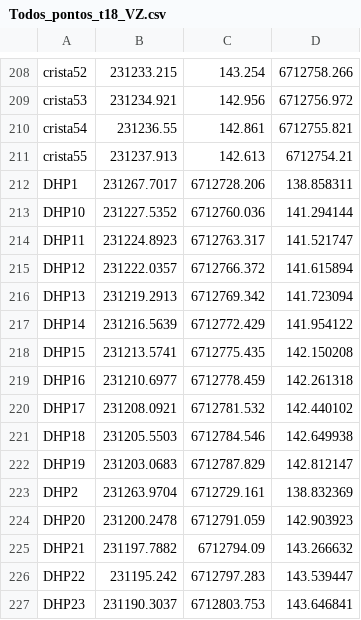
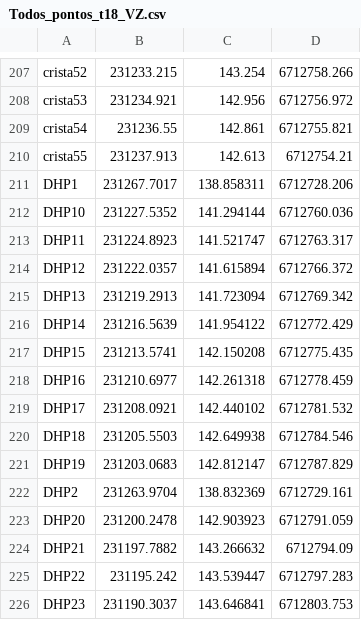
Before and after one commit to InovagroConsultoria/Projetos_3D, a CSV file: Superficie/t-18/Todos_pontos_t18_VZ.csv, drawn as a sheet; only a part is shown, gaps mark what is left out; the diff covers the shown part only.

Commit message:
Update Todos_pontos_t18_VZ.csv

```diff
--- a/Superficie/t-18/Todos_pontos_t18_VZ.csv
+++ b/Superficie/t-18/Todos_pontos_t18_VZ.csv
@@ -211,17 +210,17 @@ crista54,231236.55,142.861,6712755.821,
 crista55,231237.913,142.613,6712754.21,
-DHP1,231267.7017,6712728.206,138.858311,
-DHP10,231227.5352,6712760.036,141.294144,
-DHP11,231224.8923,6712763.317,141.521747,
-DHP12,231222.0357,6712766.372,141.615894,
-DHP13,231219.2913,6712769.342,141.723094,
-DHP14,231216.5639,6712772.429,141.954122,
-DHP15,231213.5741,6712775.435,142.150208,
-DHP16,231210.6977,6712778.459,142.261318,
-DHP17,231208.0921,6712781.532,142.440102,
-DHP18,231205.5503,6712784.546,142.649938,
-DHP19,231203.0683,6712787.829,142.812147,
-DHP2,231263.9704,6712729.161,138.832369,
-DHP20,231200.2478,6712791.059,142.903923,
-DHP21,231197.7882,6712794.09,143.266632,
-DHP22,231195.242,6712797.283,143.539447,
-DHP23,231190.3037,6712803.753,143.646841,
+DHP1,231267.7017,138.858311,6712728.206,
+DHP10,231227.5352,141.294144,6712760.036,
+DHP11,231224.8923,141.521747,6712763.317,
+DHP12,231222.0357,141.615894,6712766.372,
+DHP13,231219.2913,141.723094,6712769.342,
+DHP14,231216.5639,141.954122,6712772.429,
+DHP15,231213.5741,142.150208,6712775.435,
+DHP16,231210.6977,142.261318,6712778.459,
+DHP17,231208.0921,142.440102,6712781.532,
+DHP18,231205.5503,142.649938,6712784.546,
+DHP19,231203.0683,142.812147,6712787.829,
+DHP2,231263.9704,138.832369,6712729.161,
+DHP20,231200.2478,142.903923,6712791.059,
+DHP21,231197.7882,143.266632,6712794.09,
+DHP22,231195.242,143.539447,6712797.283,
+DHP23,231190.3037,143.646841,6712803.753,
```
Also changed, not shown: 3 added rows, 1 removed row and 40 edited cells elsewhere in this file.
